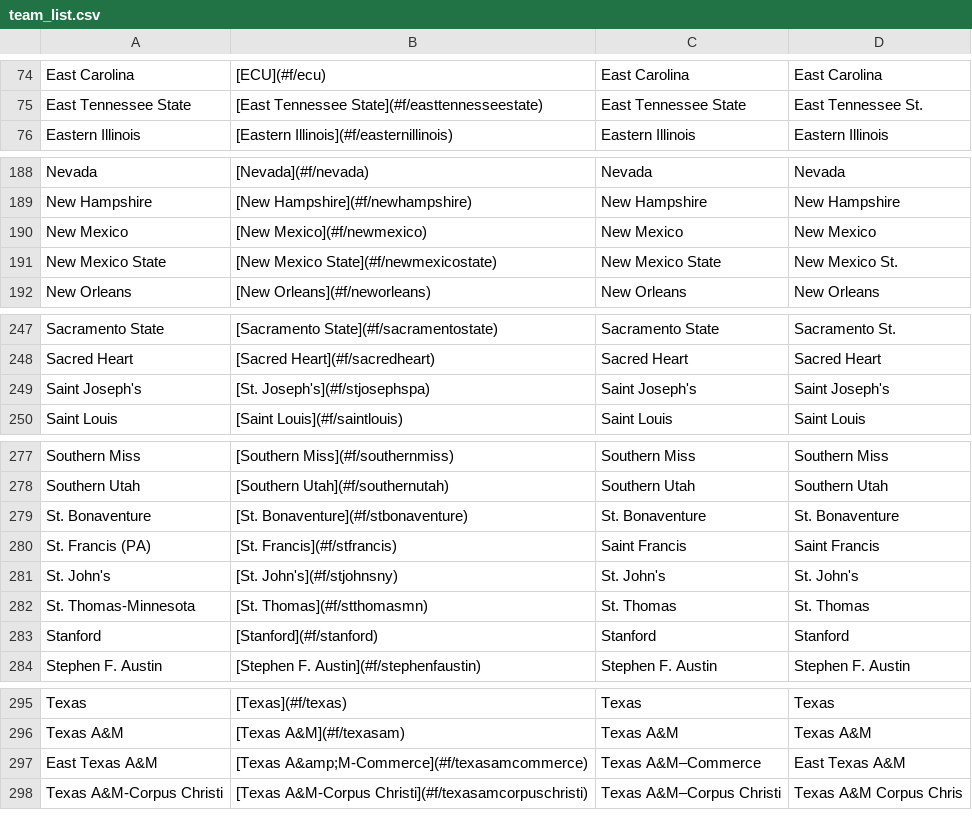
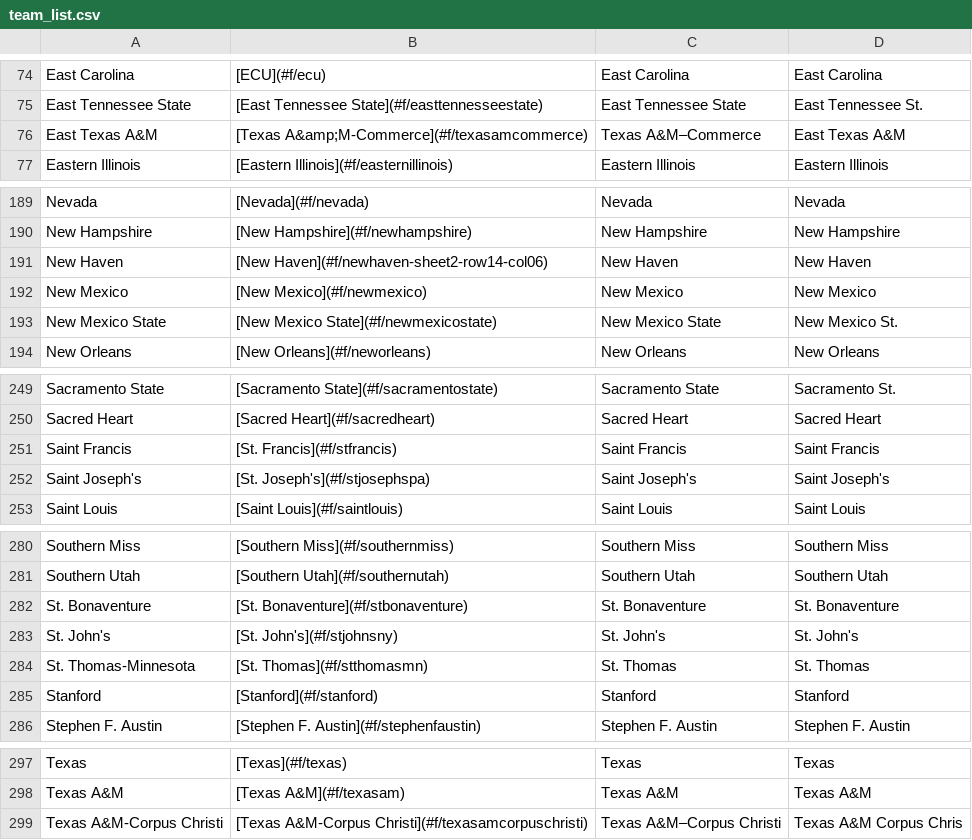
Before and after one commit to ischmidt20/cbbBot, a CSV file: data/team_list.csv, drawn as a sheet; only a part is shown, gaps mark what is left out.

Commit message:
initial draft of 2025-26 team list

```diff
--- a/data/team_list.csv
+++ b/data/team_list.csv
@@ -75,2 +75,3 @@ East Carolina,[ECU](#f/ecu),East Carolina,East Carolina
 East Tennessee State,[East Tennessee State](#f/easttennesseestate),East Tennessee State,East Tennessee St.
+East Texas A&M,[Texas A&amp;M-Commerce](#f/texasamcommerce),Texas A&M–Commerce,East Texas A&M
 Eastern Illinois,[Eastern Illinois](#f/easternillinois),Eastern Illinois,Eastern Illinois
@@ -189,2 +190,3 @@ Nevada,[Nevada](#f/nevada),Nevada,Nevada
 New Hampshire,[New Hampshire](#f/newhampshire),New Hampshire,New Hampshire
+New Haven,[New Haven](#f/newhaven-sheet2-row14-col06),New Haven,New Haven
 New Mexico,[New Mexico](#f/newmexico),New Mexico,New Mexico
@@ -248,2 +250,3 @@ Sacramento State,[Sacramento State](#f/sacramentostate),Sacramento State,Sacrame
 Sacred Heart,[Sacred Heart](#f/sacredheart),Sacred Heart,Sacred Heart
+Saint Francis,[St. Francis](#f/stfrancis),Saint Francis,Saint Francis
 Saint Joseph's,[St. Joseph's](#f/stjosephspa),Saint Joseph's,Saint Joseph's
@@ -279,3 +282,2 @@ Southern Utah,[Southern Utah](#f/southernutah),Southern Utah,Southern Utah
 St. Bonaventure,[St. Bonaventure](#f/stbonaventure),St. Bonaventure,St. Bonaventure
-St. Francis (PA),[St. Francis](#f/stfrancis),Saint Francis,Saint Francis
 St. John's,[St. John's](#f/stjohnsny),St. John's,St. John's
@@ -296,3 +298,2 @@ Texas,[Texas](#f/texas),Texas,Texas
 Texas A&M,[Texas A&M](#f/texasam),Texas A&M,Texas A&M
-East Texas A&M,[Texas A&amp;M-Commerce](#f/texasamcommerce),Texas A&M–Commerce,East Texas A&M
 Texas A&M-Corpus Christi,[Texas A&M-Corpus Christi](#f/texasamcorpuschristi),Texas A&M–Corpus Christi,Texas A&M Corpus Chris
```
